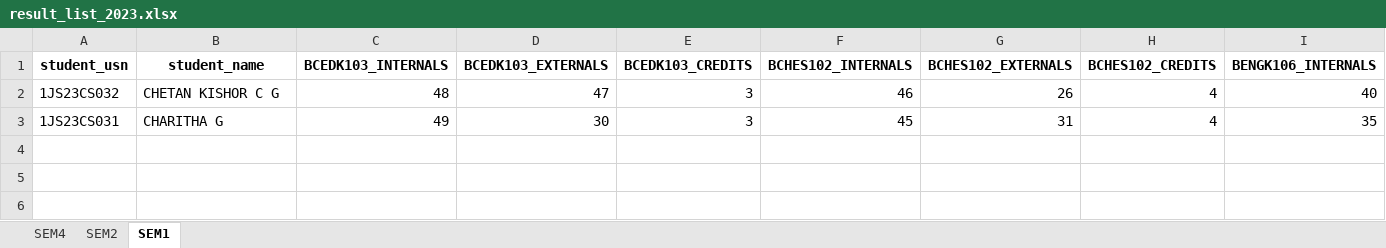
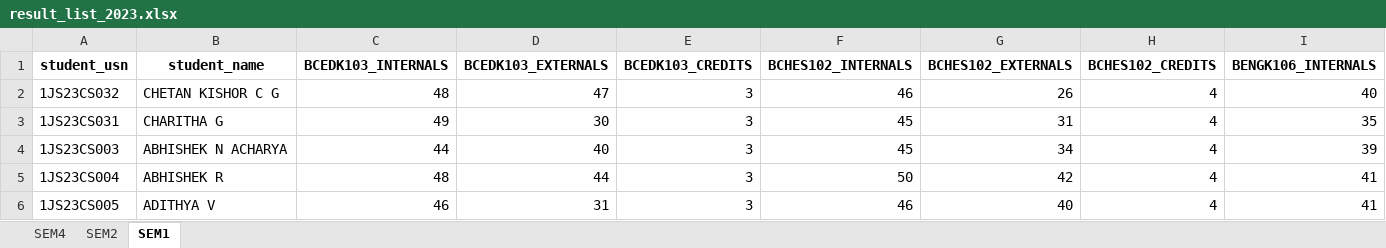
Before and after one commit to chetanuchiha16/Group-Projects, an Excel workbook: Student_Result_project/backend/Inputs/ExcelSheet/result_list_2023.xlsx, sheet SEM1, drawn as a sheet; only a part is shown; values as stored, in another font and other column widths than the file's, no borders; rows hold the shown columns only; the diff names each change by its address in the sheet, - before the commit and + after, or states it on an @@ line.

Commit message:
excel

```diff
--- a/Student_Result_project/backend/Inputs/ExcelSheet/result_list_2023.xlsx (sheet SEM1)
+++ b/Student_Result_project/backend/Inputs/ExcelSheet/result_list_2023.xlsx (sheet SEM1)
+row 4: 1JS23CS003 | ABHISHEK N ACHARYA | 44 | 40 | 3 | 45 | 34 | 4 | 39
+row 5: 1JS23CS004 | ABHISHEK R | 48 | 44 | 3 | 50 | 42 | 4 | 41
+row 6: 1JS23CS005 | ADITHYA V | 46 | 31 | 3 | 46 | 40 | 4 | 41
```
Also changed, not shown: sheet SEM2.
